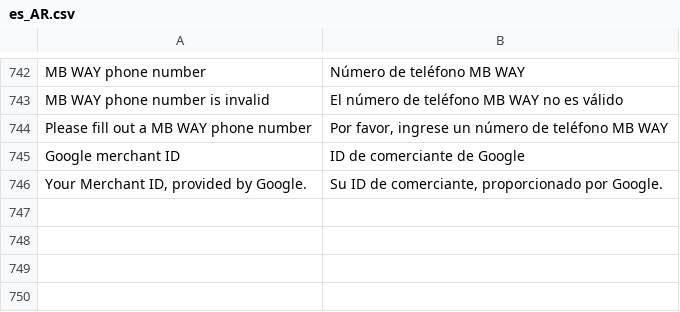
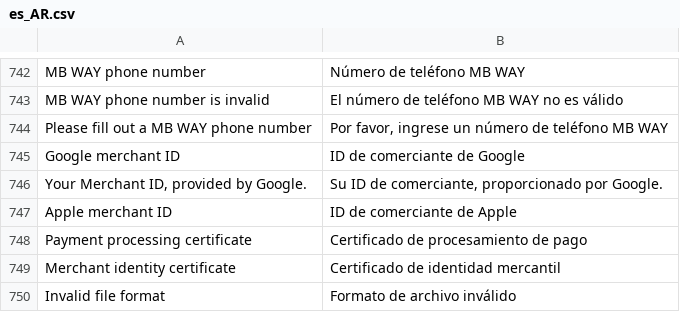
Before and after one commit to cardpay/magento-plugin, a CSV file: app/code/Cardpay/Core/i18n/es_AR.csv, drawn as a sheet; only a part is shown, gaps mark what is left out.

```diff
--- a/app/code/Cardpay/Core/i18n/es_AR.csv
+++ b/app/code/Cardpay/Core/i18n/es_AR.csv
@@ -746 +746,5 @@
 "Your Merchant ID, provided by Google.", "Su ID de comerciante, proporcionado por Google."
+"Apple merchant ID","ID de comerciante de Apple"
+"Payment processing certificate","Certificado de procesamiento de pago"
+"Merchant identity certificate","Certificado de identidad mercantil"
+"Invalid file format","Formato de archivo inválido"
```
Also changed, not shown: app/code/Cardpay/Core/i18n/es_CO.csv, app/code/Cardpay/Core/i18n/es_MX.csv, 55 other files.
